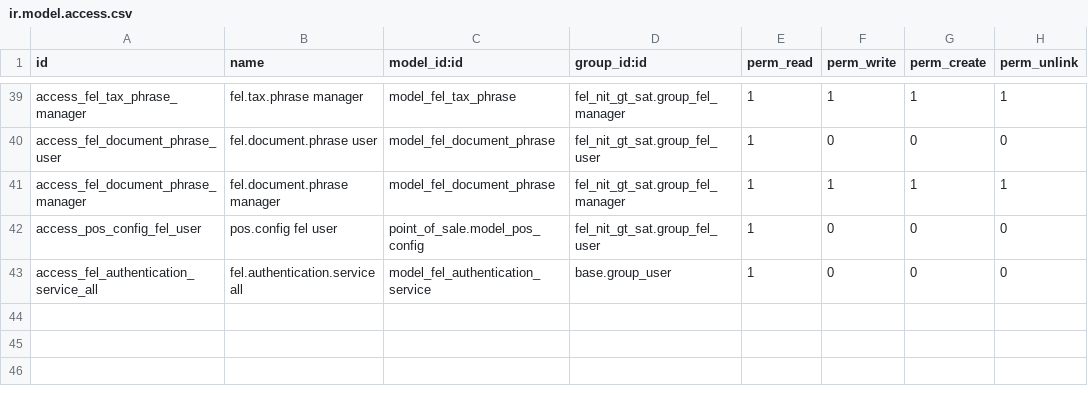
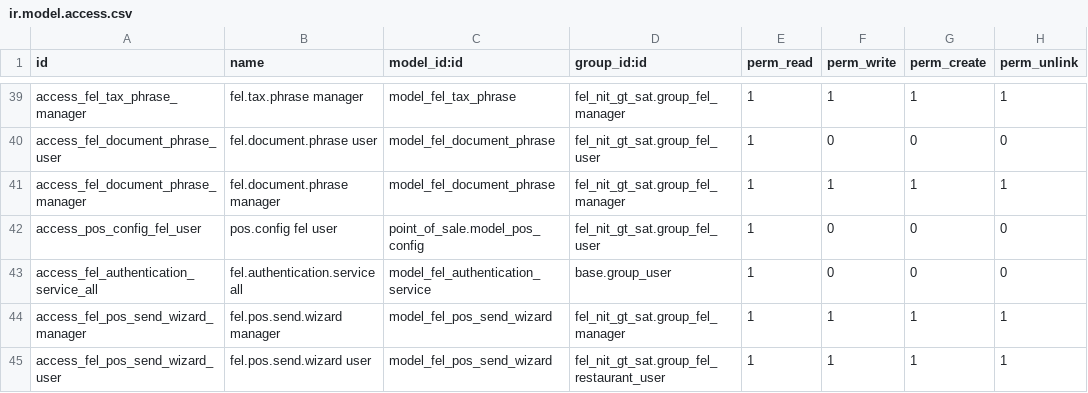
Before and after one commit to rkingkong/fel_nit_gt_sat, a CSV file: security/ir.model.access.csv, drawn as a sheet; only a part is shown, gaps mark what is left out.

```diff
--- a/security/ir.model.access.csv
+++ b/security/ir.model.access.csv
@@ -43 +43,3 @@ access_pos_config_fel_user,pos.config fel user,point_of_sale.model_pos_config,fe
 access_fel_authentication_service_all,fel.authentication.service all,model_fel_authentication_service,base.group_user,1,0,0,0
+access_fel_pos_send_wizard_manager,fel.pos.send.wizard manager,model_fel_pos_send_wizard,fel_nit_gt_sat.group_fel_manager,1,1,1,1
+access_fel_pos_send_wizard_user,fel.pos.send.wizard user,model_fel_pos_send_wizard,fel_nit_gt_sat.group_fel_restaurant_user,1,1,1,1
```
Also changed, not shown: 4 other files.
